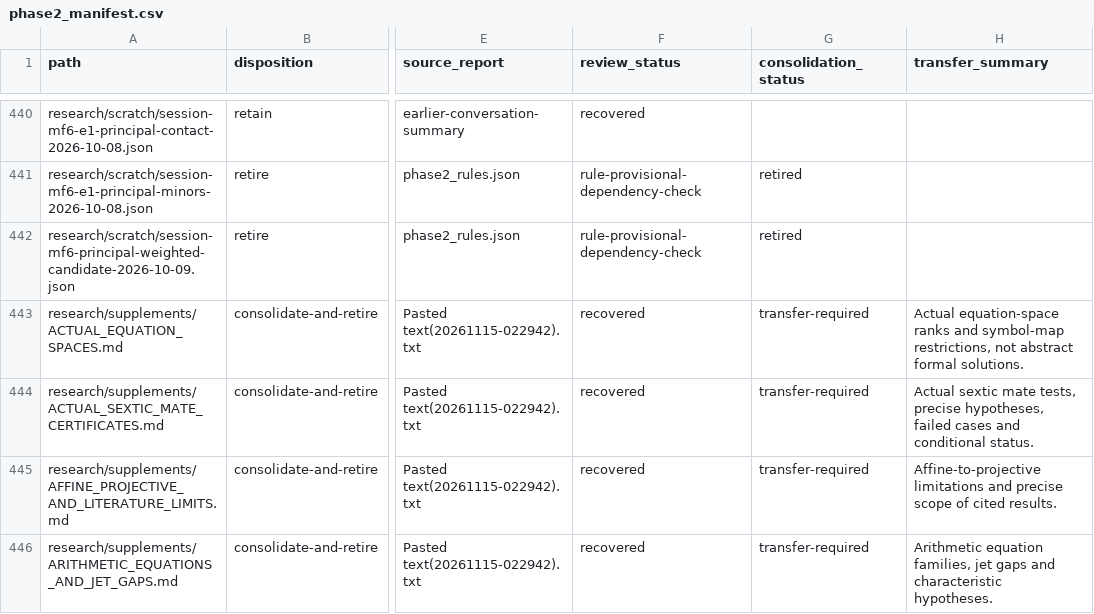
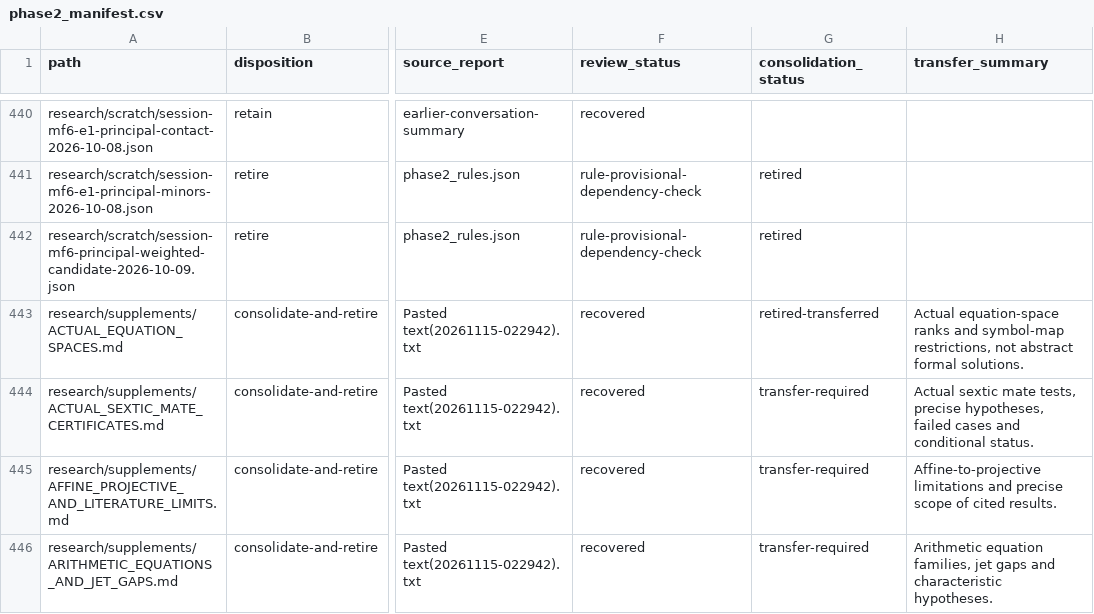
Before and after one commit to markluxton1/STCI, a CSV file: tmp/phase2_manifest.csv, drawn as a sheet; only a part is shown, gaps mark what is left out; the diff names each change by its address in the sheet, - before the commit and + after, or states it on an @@ line.

Commit message:
Phase 3B: consolidate actual equation spaces and retire historical supplement

```diff
--- a/tmp/phase2_manifest.csv
+++ b/tmp/phase2_manifest.csv
-G443 (consolidation_status): transfer-required
+G443 (consolidation_status): retired-transferred
```
Also changed, not shown: 2 other files.
